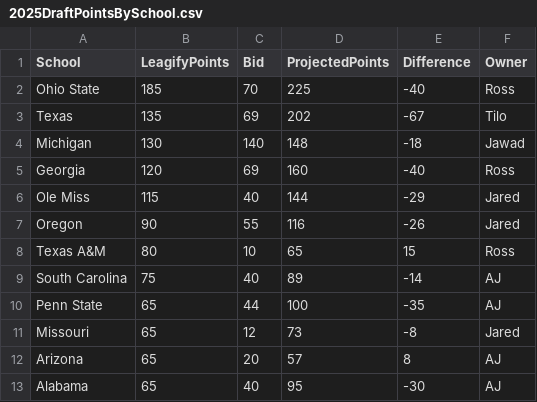
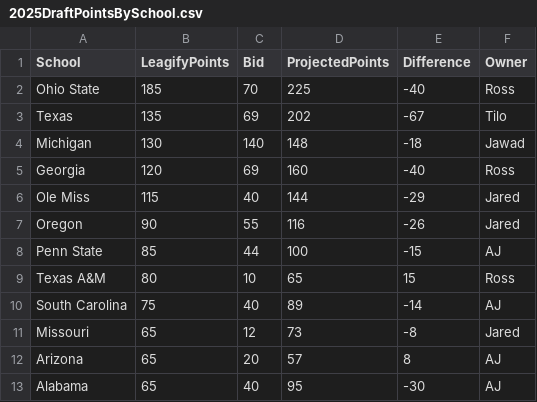
Before and after one commit to zo0o0ot/draft-scorer-nfl, a CSV file: leagify-result-stats/2025/2025DraftPointsBySchool.csv, drawn as a sheet; only a part is shown; removed rows and columns are numbered as before the commit, all else as after; the diff names each change by its address in the sheet, - before the commit and + after, or states it on an @@ line.

Commit message:
Pick 82: 🏈Kevin Winston🏈 from Penn State gives 20 points to 👉AJ👈 via Trade

```diff
--- a/leagify-result-stats/2025/2025DraftPointsBySchool.csv
+++ b/leagify-result-stats/2025/2025DraftPointsBySchool.csv
+row 8: Penn State | 85 | 44 | 100 | -15 | AJ
-row 10: Penn State | 65 | 44 | 100 | -35 | AJ
```
Also changed, not shown: leagify-result-stats/2025/2025LeagifySchoolStats.csv, 3 other files.
